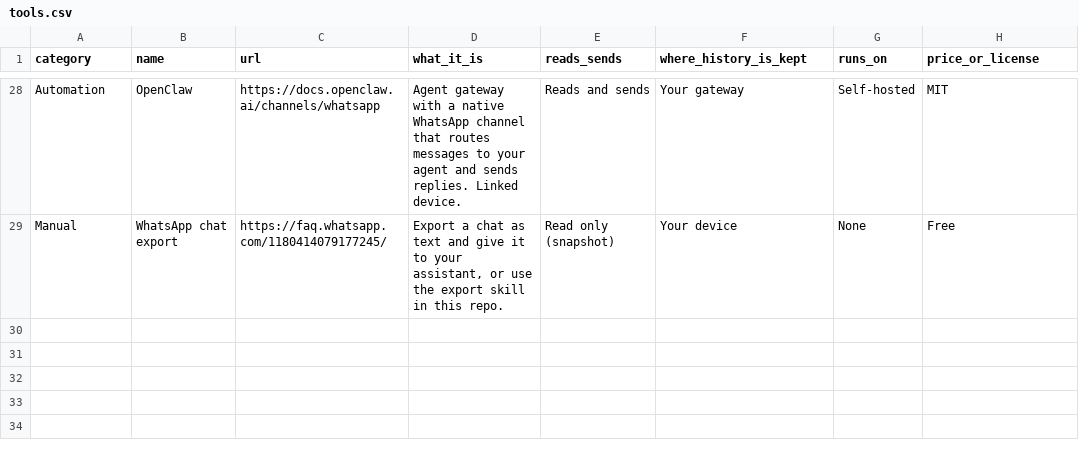
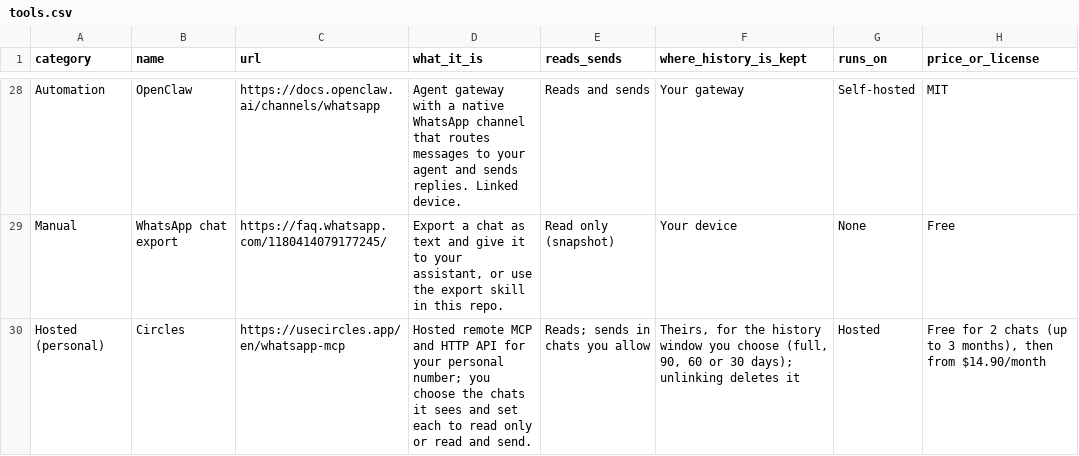
Before and after one commit to mayanc51/awesome-whatsapp-mcp, a CSV file: tools.csv, drawn as a sheet; only a part is shown, gaps mark what is left out; the diff names each change by its address in the sheet, - before the commit and + after, or states it on an @@ line.

Commit message:
Add Circles to hosted services

```diff
--- a/tools.csv
+++ b/tools.csv
+row 30: Hosted (personal) | Circles | https://usecircles.app/en/whatsapp-mcp | Hosted remote MCP and HTTP API for your personal number; you choose the chats it sees and set each to read only or read and send. | Reads; sends in chats you allow | Theirs, for the history window you choose (full, 90, 60 or 30 days); unlinking deletes it | Hosted | Free for 2 chats (up to 3 months), then from $14.90/month
```
Also changed, not shown: 1 other file.
